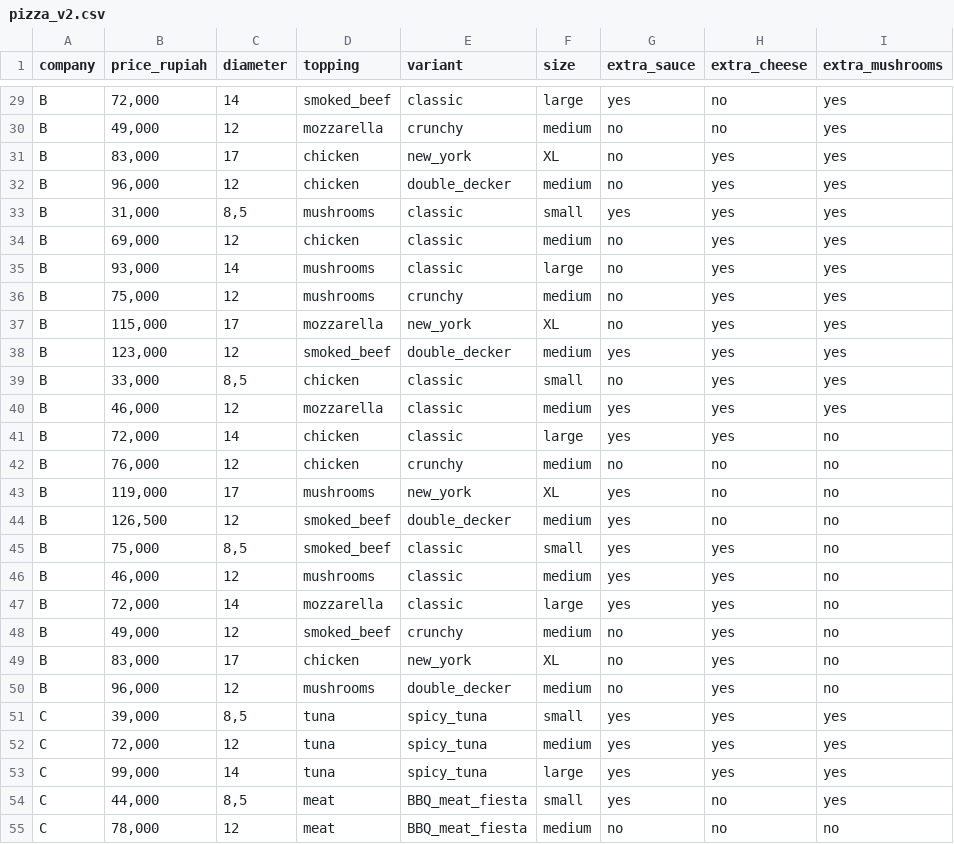
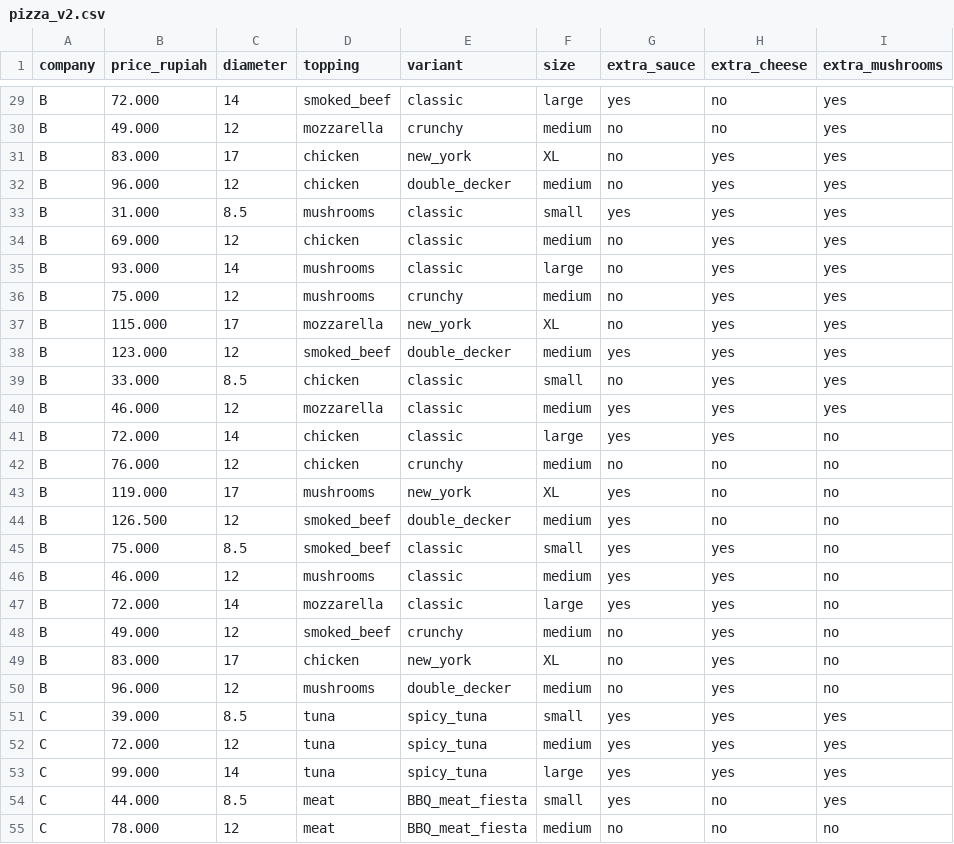
Before and after one commit to ArtisticPug/Geekbrains_Spark_Streaming, a CSV file: pizza_v2.csv, drawn as a sheet; only a part is shown, gaps mark what is left out; the diff covers the shown part only; the diff names each change by its address in the sheet, - before the commit and + after, or states it on an @@ line.

```diff
--- a/pizza_v2.csv
+++ b/pizza_v2.csv
-B29 (price_rupiah): 72,000
+B29 (price_rupiah): 72.000
-B30 (price_rupiah): 49,000
+B30 (price_rupiah): 49.000
-B31 (price_rupiah): 83,000
+B31 (price_rupiah): 83.000
-B32 (price_rupiah): 96,000
+B32 (price_rupiah): 96.000
-B33 (price_rupiah): 31,000
+B33 (price_rupiah): 31.000
-C33 (diameter): 8,5
+C33 (diameter): 8.5
-B34 (price_rupiah): 69,000
+B34 (price_rupiah): 69.000
-B35 (price_rupiah): 93,000
+B35 (price_rupiah): 93.000
-B36 (price_rupiah): 75,000
+B36 (price_rupiah): 75.000
-B37 (price_rupiah): 115,000
+B37 (price_rupiah): 115.000
-B38 (price_rupiah): 123,000
+B38 (price_rupiah): 123.000
-B39 (price_rupiah): 33,000
+B39 (price_rupiah): 33.000
-C39 (diameter): 8,5
+C39 (diameter): 8.5
-B40 (price_rupiah): 46,000
+B40 (price_rupiah): 46.000
-B41 (price_rupiah): 72,000
+B41 (price_rupiah): 72.000
-B42 (price_rupiah): 76,000
+B42 (price_rupiah): 76.000
-B43 (price_rupiah): 119,000
+B43 (price_rupiah): 119.000
-B44 (price_rupiah): 126,500
+B44 (price_rupiah): 126.500
-B45 (price_rupiah): 75,000
+B45 (price_rupiah): 75.000
-C45 (diameter): 8,5
+C45 (diameter): 8.5
-B46 (price_rupiah): 46,000
+B46 (price_rupiah): 46.000
-B47 (price_rupiah): 72,000
+B47 (price_rupiah): 72.000
-B48 (price_rupiah): 49,000
+B48 (price_rupiah): 49.000
-B49 (price_rupiah): 83,000
+B49 (price_rupiah): 83.000
-B50 (price_rupiah): 96,000
+B50 (price_rupiah): 96.000
-B51 (price_rupiah): 39,000
+B51 (price_rupiah): 39.000
-C51 (diameter): 8,5
+C51 (diameter): 8.5
-B52 (price_rupiah): 72,000
+B52 (price_rupiah): 72.000
-B53 (price_rupiah): 99,000
+B53 (price_rupiah): 99.000
-B54 (price_rupiah): 44,000
+B54 (price_rupiah): 44.000
-C54 (diameter): 8,5
+C54 (diameter): 8.5
-B55 (price_rupiah): 78,000
+B55 (price_rupiah): 78.000
```
Also changed, not shown: 126 edited cells elsewhere in this file.
